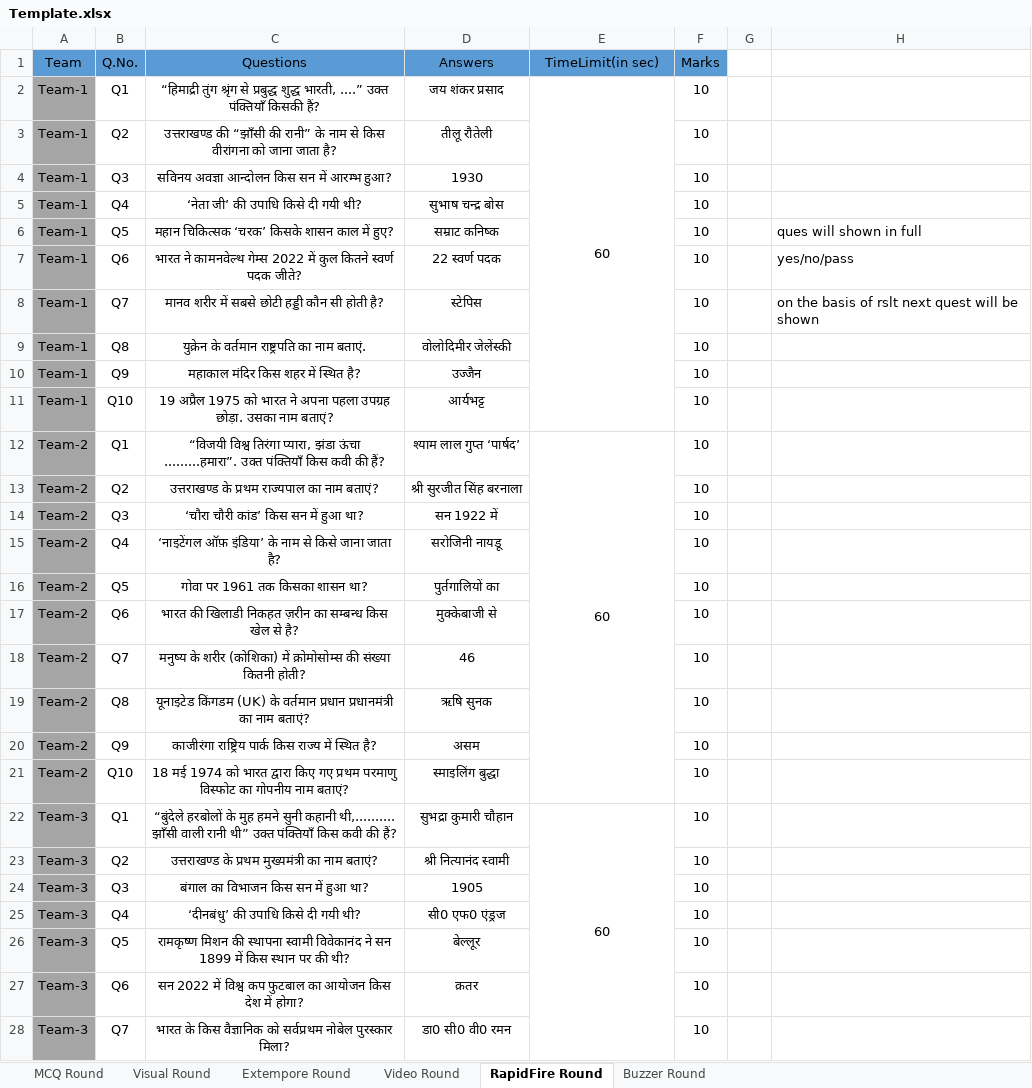
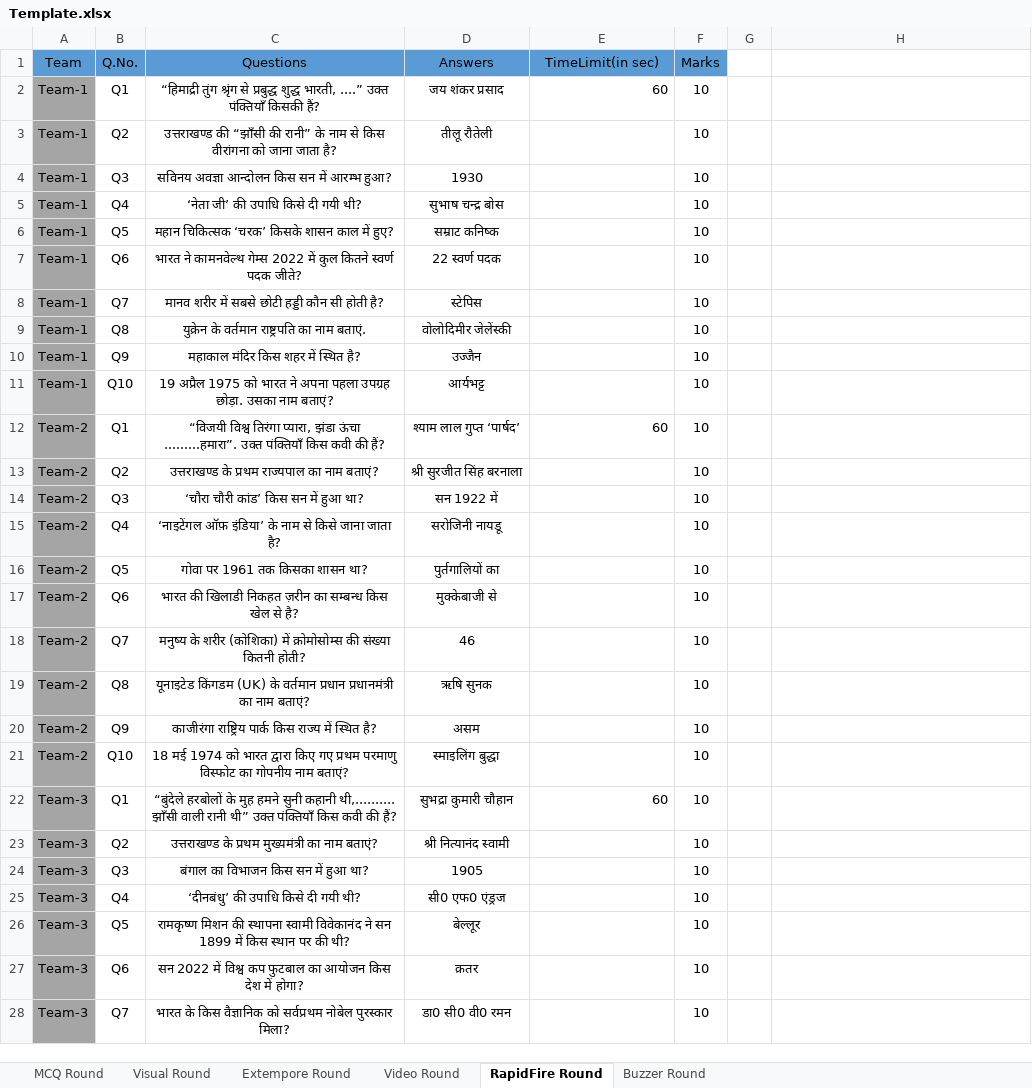
Before and after one commit to yatharth02/quiz-app, an Excel workbook: public/inputQuiz/Template.xlsx, sheet RapidFire Round, drawn as a sheet; only a part is shown; values as stored, in another font and other column widths than the file's, no borders; the diff covers the shown part only; the diff names each change by its address in the sheet, - before the commit and + after, or states it on an @@ line.

Commit message:
RapidFire round added

```diff
--- a/public/inputQuiz/Template.xlsx (sheet RapidFire Round)
+++ b/public/inputQuiz/Template.xlsx (sheet RapidFire Round)
-E2 alignment: center
+E2 alignment: right
-E2:E11 merged
-H6: ques will shown in full
+H6: (empty)
-H7: yes/no/pass
+H7: (empty)
-H8: on the basis of rslt next quest will be shown
+H8: (empty)
-E12 alignment: center
+E12 alignment: right
-E12:E21 merged
-E22 alignment: center
+E22 alignment: right
-E22:E31 merged
```
Also changed, not shown: cell formats and merged cells elsewhere in this sheet.
